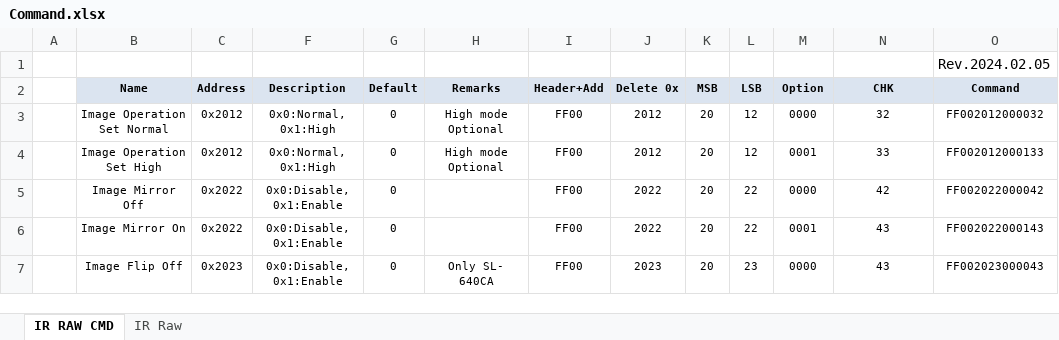
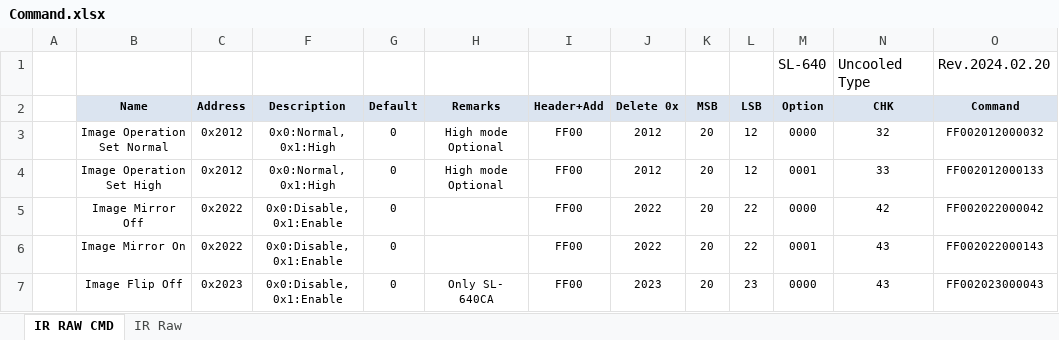
Before and after one commit to chalie00/SL-640C, an Excel workbook: Command/Command.xlsx, sheet IR RAW CMD, drawn as a sheet; only a part is shown; values as stored, in another font and other column widths than the file's, no borders; removed rows and columns are numbered as before the commit, all else as after; the diff names each change by its address in the sheet, - before the commit and + after, or states it on an @@ line.

Commit message:
(2024.02.20) 1) Separate a file as MVC pattern 2) Set a command file import UI 3) Import a command file from a user-specified directory 4) Change a main window title 5) apply a command version display

```diff
--- a/Command/Command.xlsx (sheet IR RAW CMD)
+++ b/Command/Command.xlsx (sheet IR RAW CMD)
-row 1:  |  |  |  |  |  |  |  |  |  |  |  | Rev.2024.02.05
+row 1:  |  |  |  |  |  |  |  |  |  | SL-640 | Uncooled Type | Rev.2024.02.20
```
Also changed, not shown: 6 other files.
